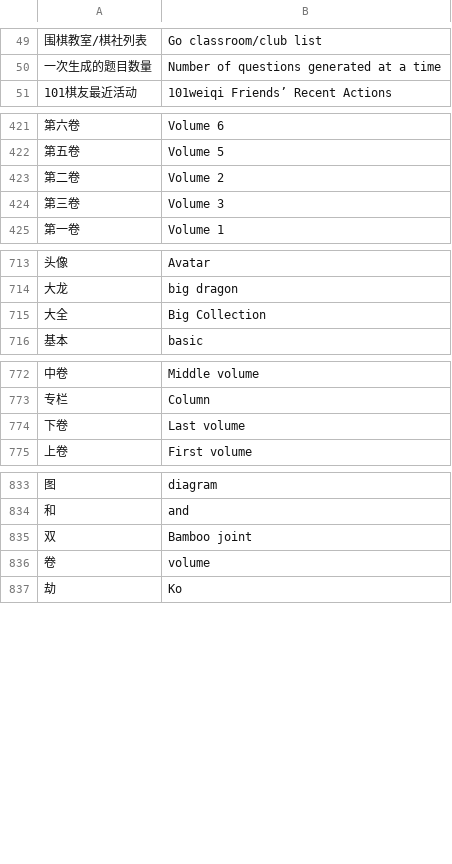
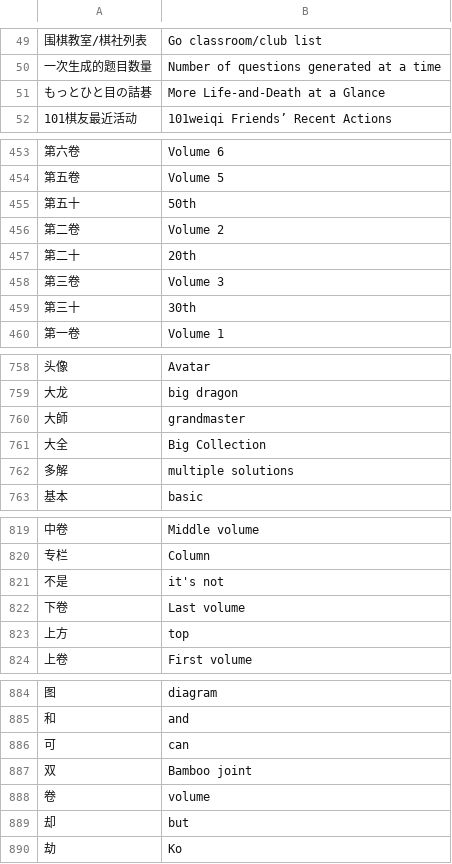
Before and after one commit to danubedataflow/101weiqiLocalizer, a TSV file: translations.tsv, drawn as a sheet; only a part is shown, gaps mark what is left out; the diff covers the shown part only; the diff names each change by its address in the sheet, - before the commit and + after, or states it on an @@ line.

```diff
--- a/translations.tsv
+++ b/translations.tsv
+row 51: もっとひと目の詰碁 | More Life-and-Death at a Glance
+row 455: 第五十 | 50th
+row 457: 第二十 | 20th
+row 459: 第三十 | 30th
+row 760: 大師 | grandmaster
+row 762: 多解 | multiple solutions
+row 821: 不是 | it's not
+row 823: 上方 | top
+row 886: 可 | can
+row 889: 却 | but
```
Also changed, not shown: 43 added rows elsewhere in this file, 1 other file.
